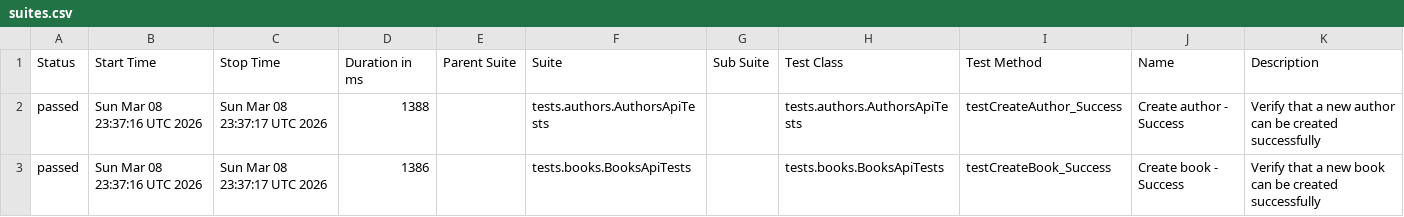
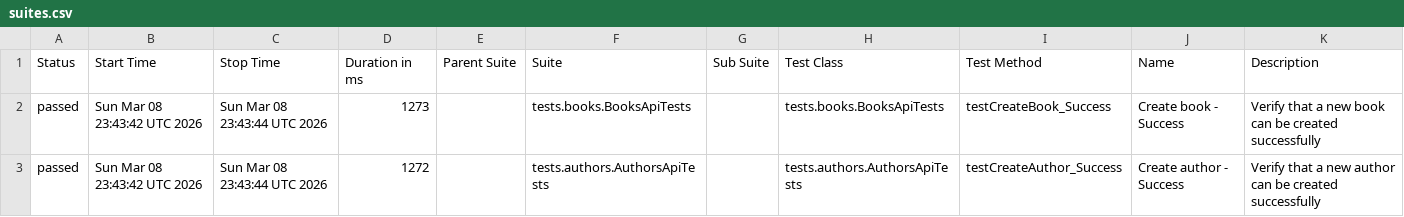
Before and after one commit to GalynaUdaltsova/bookstore-api-tests, a CSV file: data/suites.csv, drawn as a sheet.

```diff
--- a/data/suites.csv
+++ b/data/suites.csv
@@ -1,3 +1,3 @@
 "Status","Start Time","Stop Time","Duration in ms","Parent Suite","Suite","Sub Suite","Test Class","Test Method","Name","Description"
-"passed","Sun Mar 08 23:37:16 UTC 2026","Sun Mar 08 23:37:17 UTC 2026","1388","","tests.authors.AuthorsApiTests","","tests.authors.AuthorsApiTests","testCreateAuthor_Success","Create author - Success","Verify that a new author can be created successfully"
-"passed","Sun Mar 08 23:37:16 UTC 2026","Sun Mar 08 23:37:17 UTC 2026","1386","","tests.books.BooksApiTests","","tests.books.BooksApiTests","testCreateBook_Success","Create book - Success","Verify that a new book can be created successfully"
+"passed","Sun Mar 08 23:43:42 UTC 2026","Sun Mar 08 23:43:44 UTC 2026","1273","","tests.books.BooksApiTests","","tests.books.BooksApiTests","testCreateBook_Success","Create book - Success","Verify that a new book can be created successfully"
+"passed","Sun Mar 08 23:43:42 UTC 2026","Sun Mar 08 23:43:44 UTC 2026","1272","","tests.authors.AuthorsApiTests","","tests.authors.AuthorsApiTests","testCreateAuthor_Success","Create author - Success","Verify that a new author can be created successfully"
```
Also changed, not shown: 29 other files.
